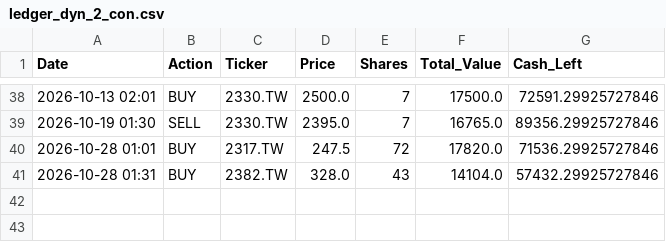
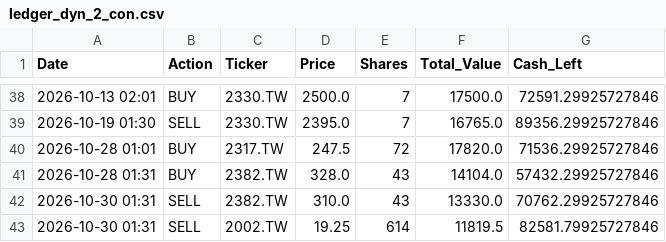
Before and after one commit to kevin987654321/AI_Paper_Trader, a CSV file: data/ledger_dyn_2_con.csv, drawn as a sheet; only a part is shown, gaps mark what is left out; the diff names each change by its address in the sheet, - before the commit and + after, or states it on an @@ line.

```diff
--- a/data/ledger_dyn_2_con.csv
+++ b/data/ledger_dyn_2_con.csv
+row 42: 2026-10-30 01:31 | SELL | 2382.TW | 310.0 | 43 | 13330.0 | 70762.29925727846
+row 43: 2026-10-30 01:31 | SELL | 2002.TW | 19.25 | 614 | 11819.5 | 82581.79925727846
```
Also changed, not shown: data/ledger_sta_2_con.csv, data/nav_history.csv, 2 other files.
